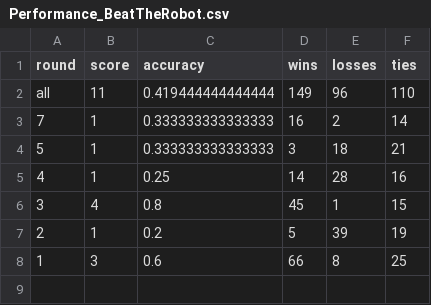
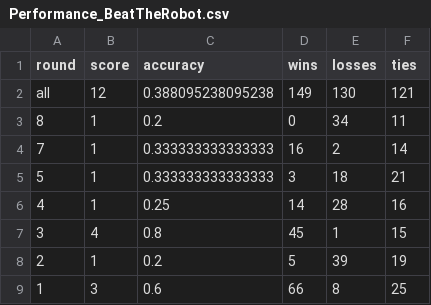
Before and after one commit to awp-finanznachrichten/predictions, a CSV file: Output/Performance_BeatTheRobot.csv, drawn as a sheet.

```diff
--- a/Output/Performance_BeatTheRobot.csv
+++ b/Output/Performance_BeatTheRobot.csv
@@ -1,3 +1,4 @@
 "round","score","accuracy","wins","losses","ties"
-"all",11,0.419444444444444,149,96,110
+"all",12,0.388095238095238,149,130,121
+"8",1,0.2,0,34,11
 "7",1,0.333333333333333,16,2,14
```
Also changed, not shown: BeatTheRobot/Beat the robot - Round 8 (Antworten) - Formularantworten 1.csv, Output/Leaderboard_BeatTheRobot.csv, 9 other files.
